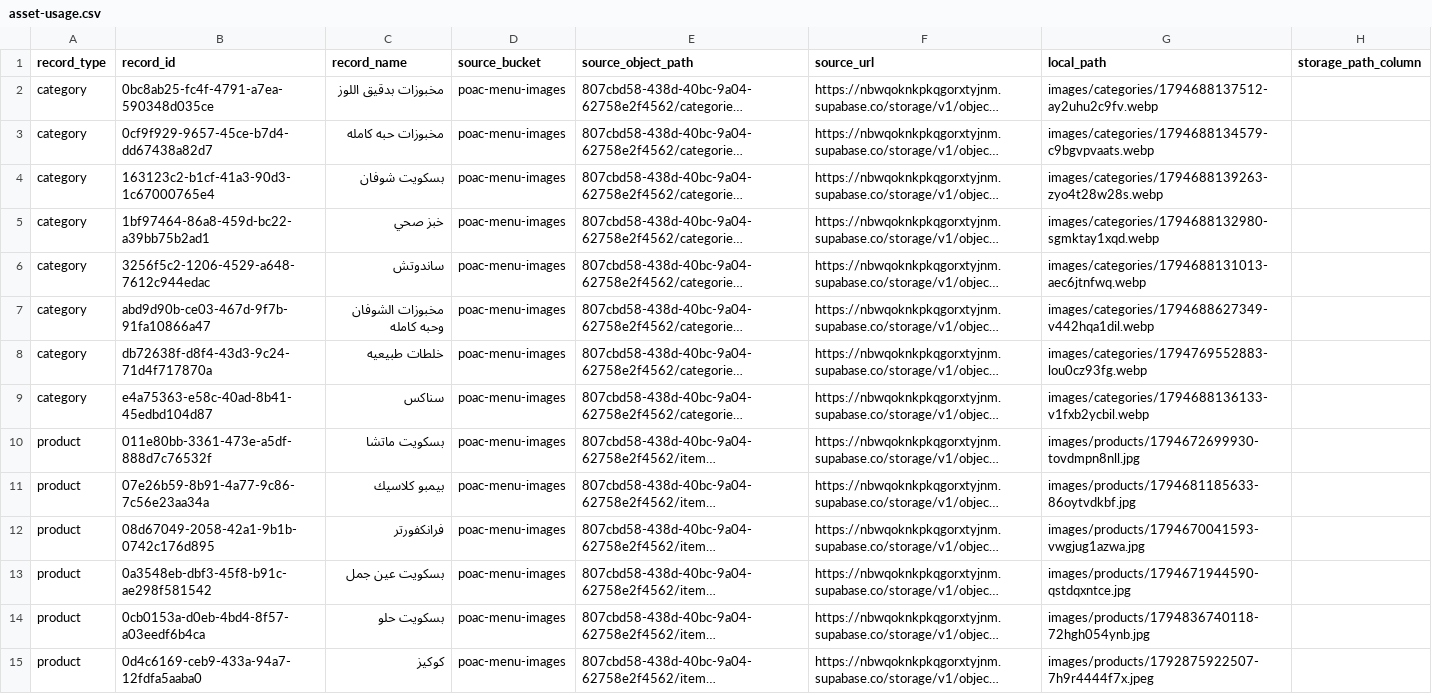
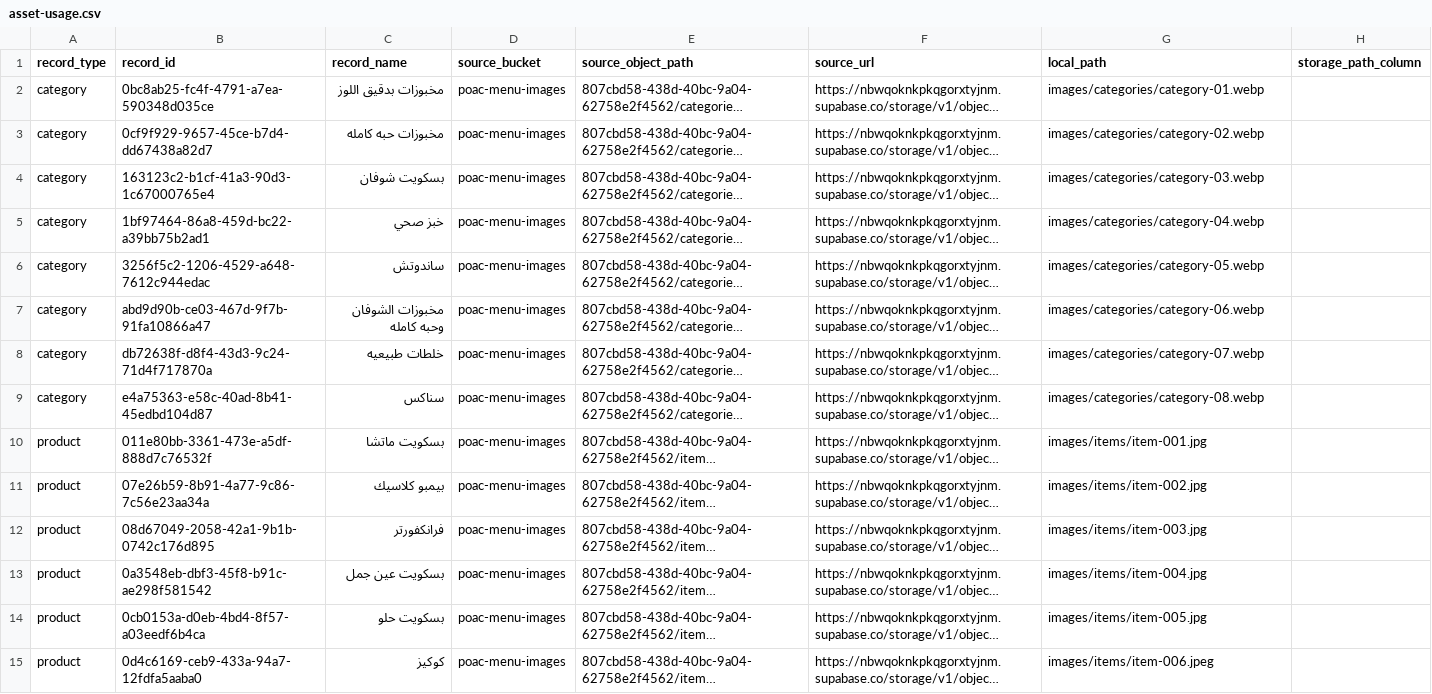
Before and after one commit to P-O-A-C/dina-static-migration, a CSV file: asset-usage.csv, drawn as a sheet; only a part is shown; long unchanged cells end in …; the diff covers the shown part only; the diff names each change by its address in the sheet, - before the commit and + after, or states it on an @@ line.

```diff
--- a/asset-usage.csv
+++ b/asset-usage.csv
-G2 (local_path): images/categories/1794688137512-ay2uhu2c9fv.webp
+G2 (local_path): images/categories/category-01.webp
-G3 (local_path): images/categories/1794688134579-c9bgvpvaats.webp
+G3 (local_path): images/categories/category-02.webp
-G4 (local_path): images/categories/1794688139263-zyo4t28w28s.webp
+G4 (local_path): images/categories/category-03.webp
-G5 (local_path): images/categories/1794688132980-sgmktay1xqd.webp
+G5 (local_path): images/categories/category-04.webp
-G6 (local_path): images/categories/1794688131013-aec6jtnfwq.webp
+G6 (local_path): images/categories/category-05.webp
-G7 (local_path): images/categories/1794688627349-v442hqa1dil.webp
+G7 (local_path): images/categories/category-06.webp
-G8 (local_path): images/categories/1794769552883-lou0cz93fg.webp
+G8 (local_path): images/categories/category-07.webp
-G9 (local_path): images/categories/1794688136133-v1fxb2ycbil.webp
+G9 (local_path): images/categories/category-08.webp
-G10 (local_path): images/products/1794672699930-tovdmpn8nll.jpg
+G10 (local_path): images/items/item-001.jpg
-G11 (local_path): images/products/1794681185633-86oytvdkbf.jpg
+G11 (local_path): images/items/item-002.jpg
-G12 (local_path): images/products/1794670041593-vwgjug1azwa.jpg
+G12 (local_path): images/items/item-003.jpg
-G13 (local_path): images/products/1794671944590-qstdqxntce.jpg
+G13 (local_path): images/items/item-004.jpg
-G14 (local_path): images/products/1794836740118-72hgh054ynb.jpg
+G14 (local_path): images/items/item-005.jpg
-G15 (local_path): images/products/1792875922507-7h9r4444f7x.jpeg
+G15 (local_path): images/items/item-006.jpeg
```
Also changed, not shown: 78 edited cells elsewhere in this file, asset-manifest.csv, category-images-verified.csv, 10 other files.
